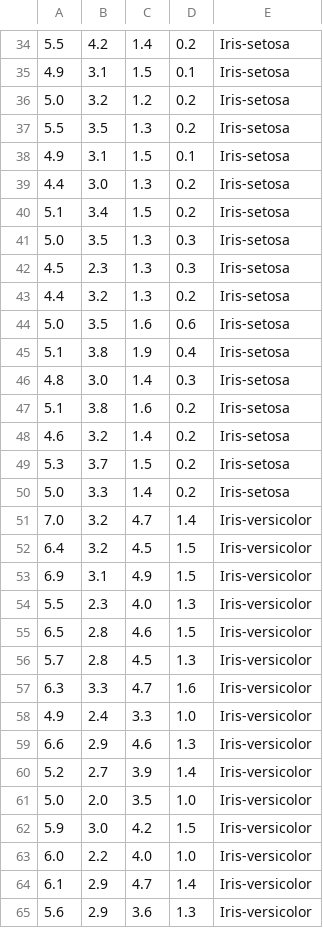
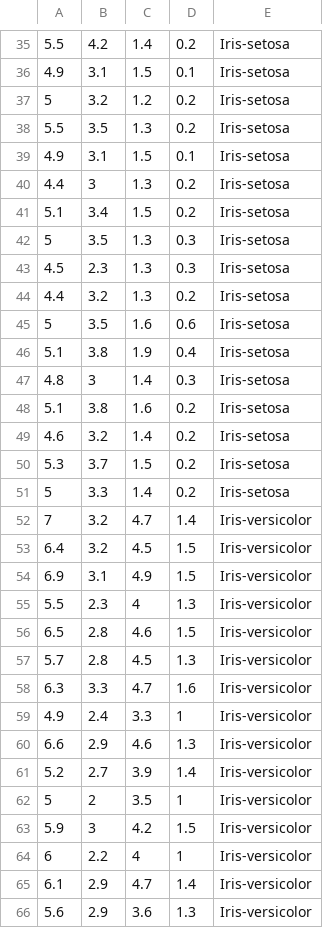
Before and after one commit to JohnONeillGMIT/IrisProject2018, a CSV file: iris.csv, drawn as a sheet; only a part is shown, gaps mark what is left out; the diff covers the shown part only.

Commit message:
Pandas... great tool to work the data measures!

```diff
--- a/iris.csv
+++ b/iris.csv
@@ -35,13 +36,13 @@
 4.9,3.1,1.5,0.1,Iris-setosa
-5.0,3.2,1.2,0.2,Iris-setosa
+5,3.2,1.2,0.2,Iris-setosa
 5.5,3.5,1.3,0.2,Iris-setosa
 4.9,3.1,1.5,0.1,Iris-setosa
-4.4,3.0,1.3,0.2,Iris-setosa
+4.4,3,1.3,0.2,Iris-setosa
 5.1,3.4,1.5,0.2,Iris-setosa
-5.0,3.5,1.3,0.3,Iris-setosa
+5,3.5,1.3,0.3,Iris-setosa
 4.5,2.3,1.3,0.3,Iris-setosa
 4.4,3.2,1.3,0.2,Iris-setosa
-5.0,3.5,1.6,0.6,Iris-setosa
+5,3.5,1.6,0.6,Iris-setosa
 5.1,3.8,1.9,0.4,Iris-setosa
-4.8,3.0,1.4,0.3,Iris-setosa
+4.8,3,1.4,0.3,Iris-setosa
 5.1,3.8,1.6,0.2,Iris-setosa
@@ -49,7 +50,7 @@
 5.3,3.7,1.5,0.2,Iris-setosa
-5.0,3.3,1.4,0.2,Iris-setosa
-7.0,3.2,4.7,1.4,Iris-versicolor
+5,3.3,1.4,0.2,Iris-setosa
+7,3.2,4.7,1.4,Iris-versicolor
 6.4,3.2,4.5,1.5,Iris-versicolor
 6.9,3.1,4.9,1.5,Iris-versicolor
-5.5,2.3,4.0,1.3,Iris-versicolor
+5.5,2.3,4,1.3,Iris-versicolor
 6.5,2.8,4.6,1.5,Iris-versicolor
@@ -57,8 +58,8 @@
 6.3,3.3,4.7,1.6,Iris-versicolor
-4.9,2.4,3.3,1.0,Iris-versicolor
+4.9,2.4,3.3,1,Iris-versicolor
 6.6,2.9,4.6,1.3,Iris-versicolor
 5.2,2.7,3.9,1.4,Iris-versicolor
-5.0,2.0,3.5,1.0,Iris-versicolor
-5.9,3.0,4.2,1.5,Iris-versicolor
-6.0,2.2,4.0,1.0,Iris-versicolor
+5,2,3.5,1,Iris-versicolor
+5.9,3,4.2,1.5,Iris-versicolor
+6,2.2,4,1,Iris-versicolor
 6.1,2.9,4.7,1.4,Iris-versicolor
```
Also changed, not shown: 1 added row and 55 edited cells elsewhere in this file, 4 other files.
